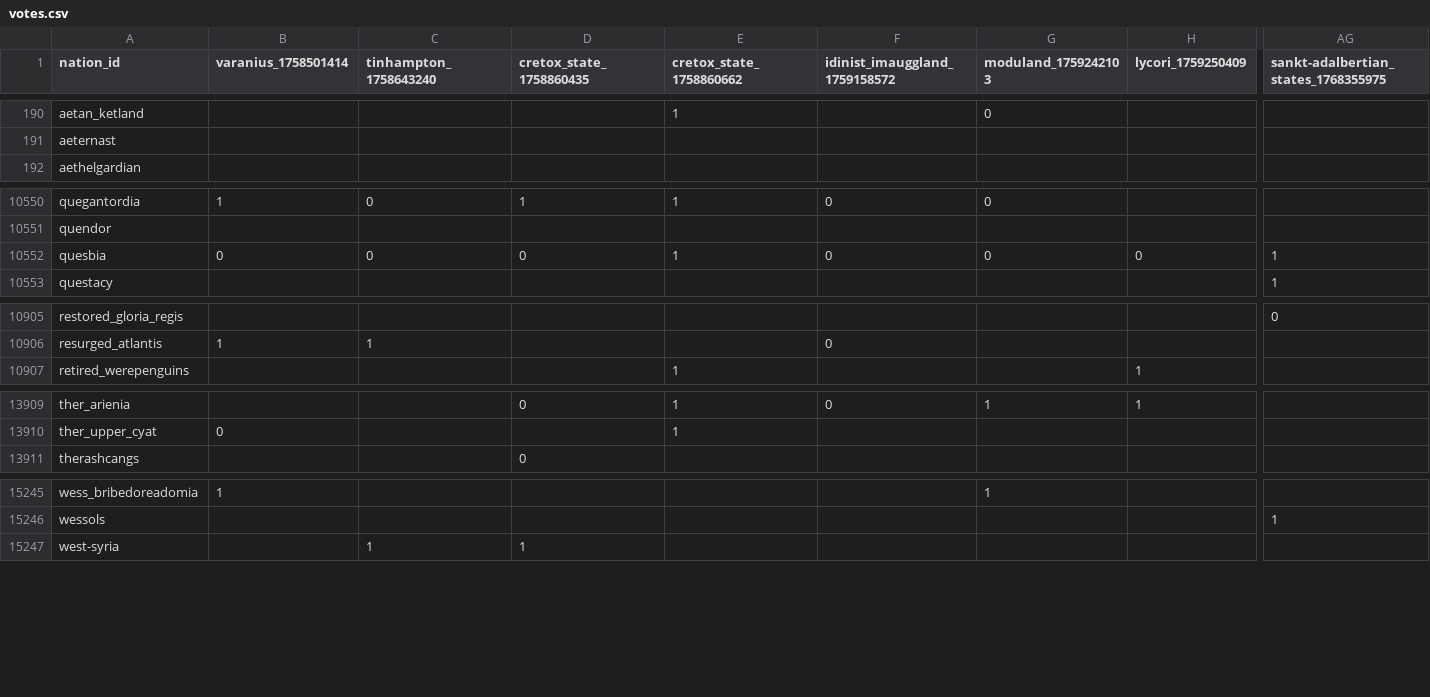
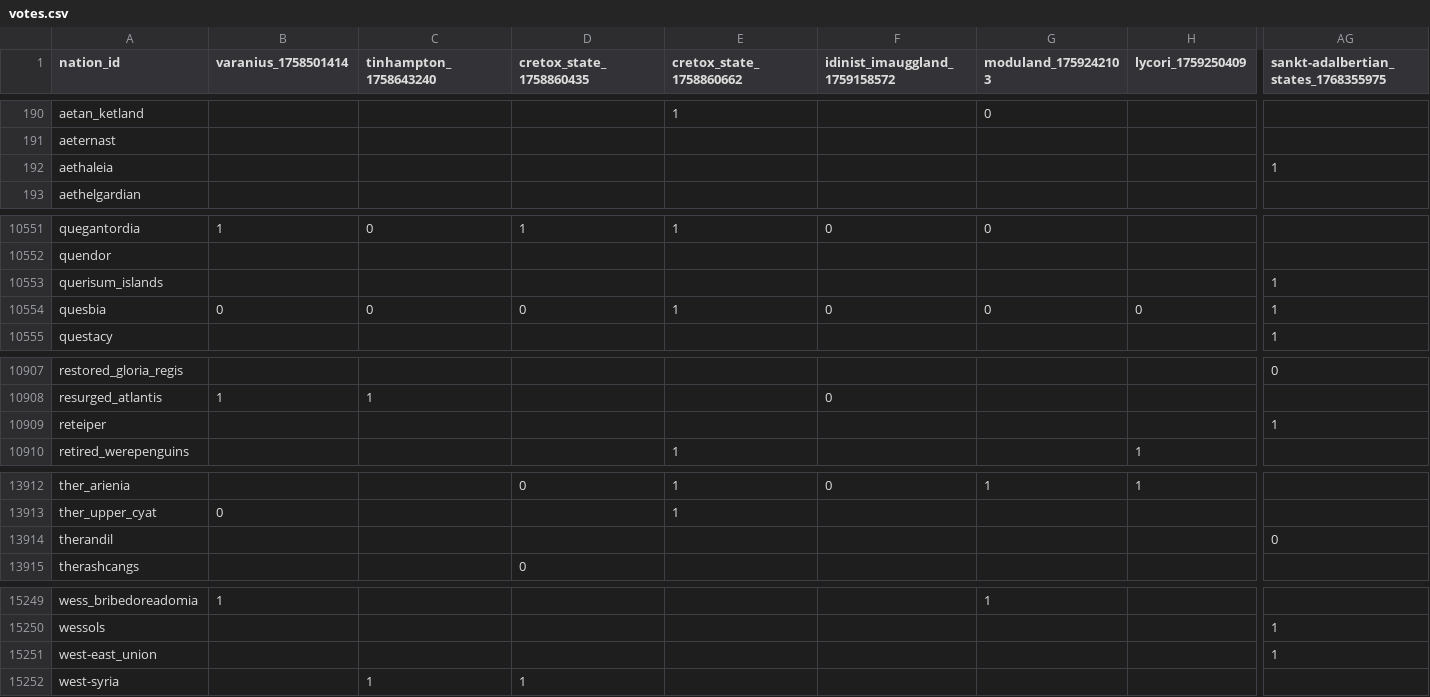
Before and after one commit to Bohaska/wa-voting-records, a CSV file: votes.csv, drawn as a sheet; only a part is shown, gaps mark what is left out; rows hold the shown columns only; the diff covers the shown part only; the diff names each change by its address in the sheet, - before the commit and + after, or states it on an @@ line.

Commit message:
UPDATE: Vote record CSV

```diff
--- a/votes.csv
+++ b/votes.csv
+row 192: aethaleia |  |  |  |  |  |  |  | 1
+row 10553: querisum_islands |  |  |  |  |  |  |  | 1
+row 10909: reteiper |  |  |  |  |  |  |  | 1
+row 13914: therandil |  |  |  |  |  |  |  | 0
+row 15251: west-east_union |  |  |  |  |  |  |  | 1
```
Also changed, not shown: 31 edited cells elsewhere in this file, 1 other file.
